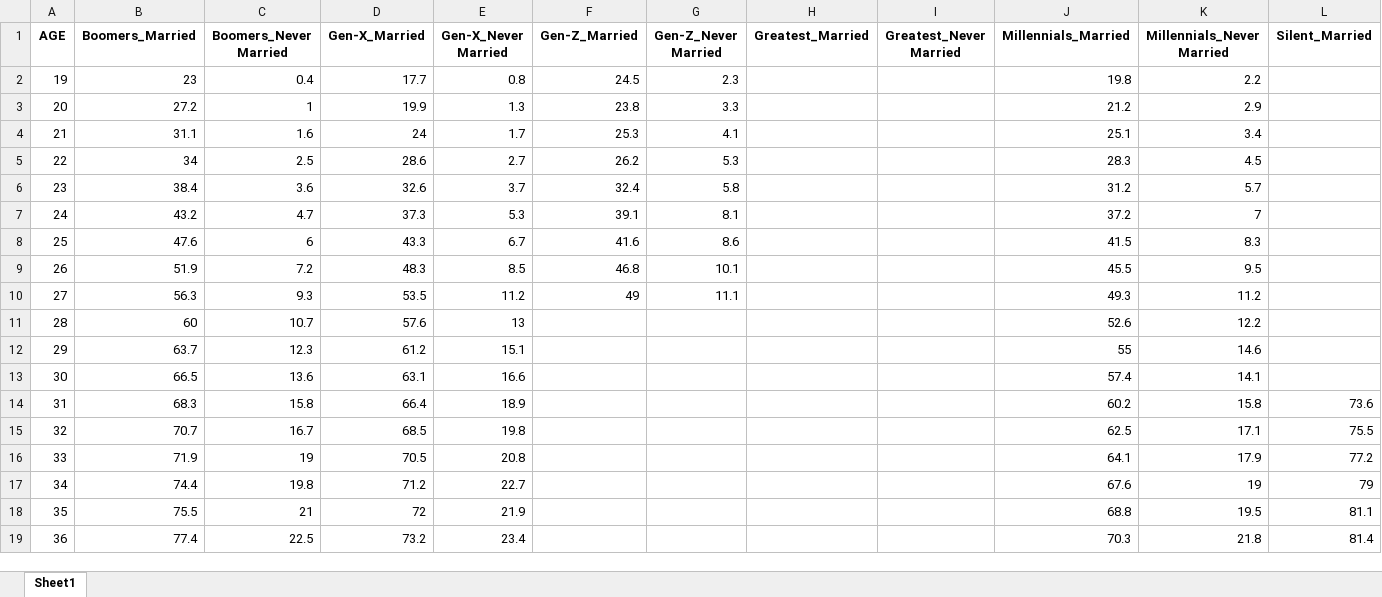
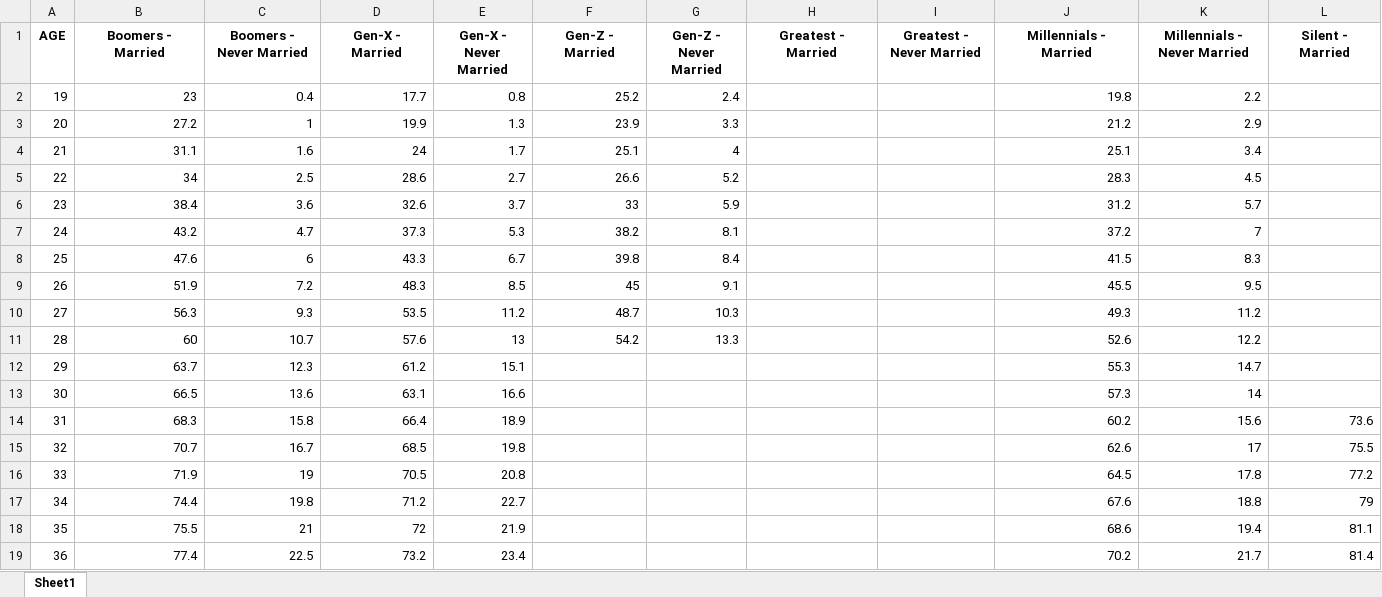
Before and after one commit to bnglasner/housing-ownership-generation, an Excel workbook: output/Ownership_rate_by_generation_married.xlsx, sheet Sheet1, drawn as a sheet; only a part is shown; values as stored, in another font and other column widths than the file's, no borders; the diff covers the shown part only; the diff names each change by its address in the sheet, - before the commit and + after, or states it on an @@ line.

```diff
--- a/output/Ownership_rate_by_generation_married.xlsx (sheet Sheet1)
+++ b/output/Ownership_rate_by_generation_married.xlsx (sheet Sheet1)
-B1: Boomers_Married
+B1: Boomers - Married
-C1: Boomers_Never Married
+C1: Boomers - Never Married
-D1: Gen-X_Married
+D1: Gen-X - Married
-E1: Gen-X_Never Married
+E1: Gen-X - Never Married
-F1: Gen-Z_Married
+F1: Gen-Z - Married
-G1: Gen-Z_Never Married
+G1: Gen-Z - Never Married
-H1: Greatest_Married
+H1: Greatest - Married
-I1: Greatest_Never Married
+I1: Greatest - Never Married
-J1: Millennials_Married
+J1: Millennials - Married
-K1: Millennials_Never Married
+K1: Millennials - Never Married
-L1: Silent_Married
+L1: Silent - Married
-F2 (Gen-Z - Married): 24.5
+F2 (Gen-Z - Married): 25.2
-G2 (Gen-Z - Never Married): 2.3
+G2 (Gen-Z - Never Married): 2.4
-F3 (Gen-Z - Married): 23.8
+F3 (Gen-Z - Married): 23.9
-F4 (Gen-Z - Married): 25.3
+F4 (Gen-Z - Married): 25.1
-G4 (Gen-Z - Never Married): 4.1
+G4 (Gen-Z - Never Married): 4
-F5 (Gen-Z - Married): 26.2
+F5 (Gen-Z - Married): 26.6
-G5 (Gen-Z - Never Married): 5.3
+G5 (Gen-Z - Never Married): 5.2
-F6 (Gen-Z - Married): 32.4
+F6 (Gen-Z - Married): 33
-G6 (Gen-Z - Never Married): 5.8
+G6 (Gen-Z - Never Married): 5.9
-F7 (Gen-Z - Married): 39.1
+F7 (Gen-Z - Married): 38.2
-F8 (Gen-Z - Married): 41.6
+F8 (Gen-Z - Married): 39.8
-G8 (Gen-Z - Never Married): 8.6
+G8 (Gen-Z - Never Married): 8.4
-F9 (Gen-Z - Married): 46.8
+F9 (Gen-Z - Married): 45
-G9 (Gen-Z - Never Married): 10.1
+G9 (Gen-Z - Never Married): 9.1
-F10 (Gen-Z - Married): 49
+F10 (Gen-Z - Married): 48.7
-G10 (Gen-Z - Never Married): 11.1
+G10 (Gen-Z - Never Married): 10.3
-F11 (Gen-Z - Married): (empty)
+F11 (Gen-Z - Married): 54.2
-G11 (Gen-Z - Never Married): (empty)
+G11 (Gen-Z - Never Married): 13.3
-J12 (Millennials - Married): 55
+J12 (Millennials - Married): 55.3
-K12 (Millennials - Never Married): 14.6
+K12 (Millennials - Never Married): 14.7
-J13 (Millennials - Married): 57.4
+J13 (Millennials - Married): 57.3
-K13 (Millennials - Never Married): 14.1
+K13 (Millennials - Never Married): 14
-K14 (Millennials - Never Married): 15.8
+K14 (Millennials - Never Married): 15.6
-J15 (Millennials - Married): 62.5
+J15 (Millennials - Married): 62.6
-K15 (Millennials - Never Married): 17.1
+K15 (Millennials - Never Married): 17
-J16 (Millennials - Married): 64.1
+J16 (Millennials - Married): 64.5
-K16 (Millennials - Never Married): 17.9
+K16 (Millennials - Never Married): 17.8
-K17 (Millennials - Never Married): 19
+K17 (Millennials - Never Married): 18.8
-J18 (Millennials - Married): 68.8
+J18 (Millennials - Married): 68.6
-K18 (Millennials - Never Married): 19.5
+K18 (Millennials - Never Married): 19.4
-J19 (Millennials - Married): 70.3
+J19 (Millennials - Married): 70.2
-K19 (Millennials - Never Married): 21.8
+K19 (Millennials - Never Married): 21.7
```
Also changed, not shown: 71 edited cells elsewhere in this sheet, output/Ownership_rate_by_generation.xlsx, 2 other files.
